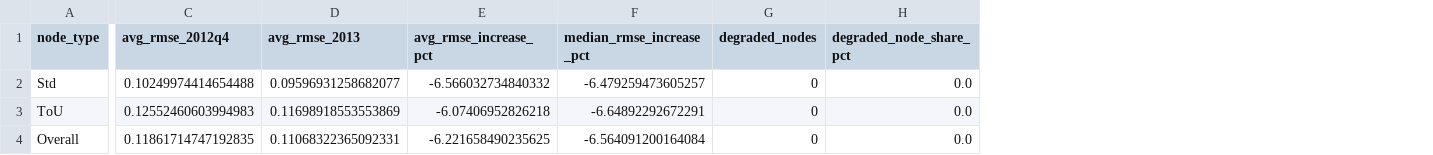
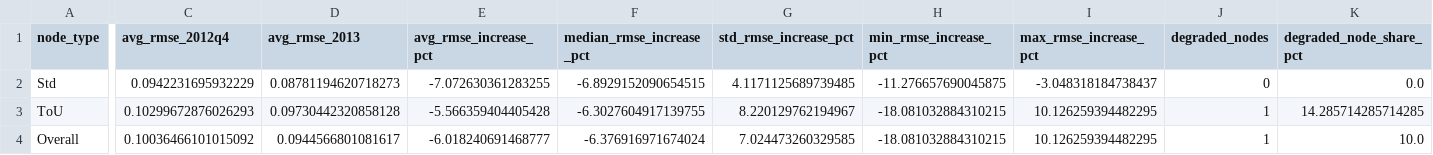
Before and after one commit to saivamshikrishna1802-sketch/FLAST, a CSV file: outputs/phase1/tables/node_degradation_summary.csv, drawn as a sheet; only a part is shown, gaps mark what is left out; addresses are those after the commit; the diff names each change by its address in the sheet, - before the commit and + after, or states it on an @@ line.

```diff
--- a/outputs/phase1/tables/node_degradation_summary.csv
+++ b/outputs/phase1/tables/node_degradation_summary.csv
+column G (std_rmse_increase_pct), rows 2-4: 4.1171125689739485 | 8.220129762194967 | 7.024473260329585
+column H (min_rmse_increase_pct), rows 2-4: -11.276657690045875 | -18.081032884310215 | -18.081032884310215
+column I (max_rmse_increase_pct), rows 2-4: -3.048318184738437 | 10.126259394482295 | 10.126259394482295
-C2 (avg_rmse_2012q4): 0.10249974414654488
+C2 (avg_rmse_2012q4): 0.0942231695932229
-D2 (avg_rmse_2013): 0.09596931258682077
+D2 (avg_rmse_2013): 0.08781194620718273
-E2 (avg_rmse_increase_pct): -6.566032734840332
+E2 (avg_rmse_increase_pct): -7.072630361283255
-F2 (median_rmse_increase_pct): -6.479259473605257
+F2 (median_rmse_increase_pct): -6.8929152090654515
-C3 (avg_rmse_2012q4): 0.12552460603994983
+C3 (avg_rmse_2012q4): 0.10299672876026293
-D3 (avg_rmse_2013): 0.11698918553553869
+D3 (avg_rmse_2013): 0.09730442320858128
-E3 (avg_rmse_increase_pct): -6.07406952826218
+E3 (avg_rmse_increase_pct): -5.566359404405428
-F3 (median_rmse_increase_pct): -6.64892292672291
+F3 (median_rmse_increase_pct): -6.3027604917139755
-J3:J4 (degraded_nodes): 0
+J3:J4 (degraded_nodes): 1
-K3 (degraded_node_share_pct): 0.0
+K3 (degraded_node_share_pct): 14.285714285714285
-C4 (avg_rmse_2012q4): 0.11861714747192835
+C4 (avg_rmse_2012q4): 0.10036466101015092
-D4 (avg_rmse_2013): 0.11068322365092331
+D4 (avg_rmse_2013): 0.0944566801081617
-E4 (avg_rmse_increase_pct): -6.221658490235625
+E4 (avg_rmse_increase_pct): -6.018240691468777
-F4 (median_rmse_increase_pct): -6.564091200164084
+F4 (median_rmse_increase_pct): -6.376916971674024
-K4 (degraded_node_share_pct): 0.0
+K4 (degraded_node_share_pct): 10.0
```
Also changed, not shown: outputs/phase1/tables/node_baseline_metrics_tidy.csv, outputs/phase1/tables/node_baseline_training_history.csv, 34 other files.
